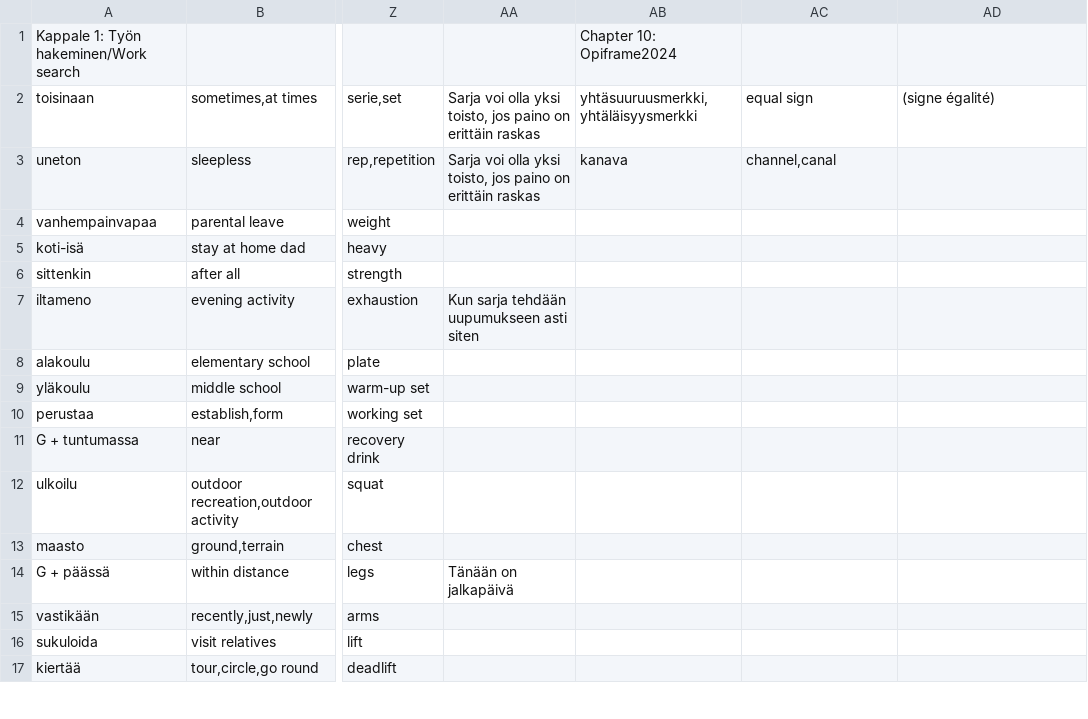
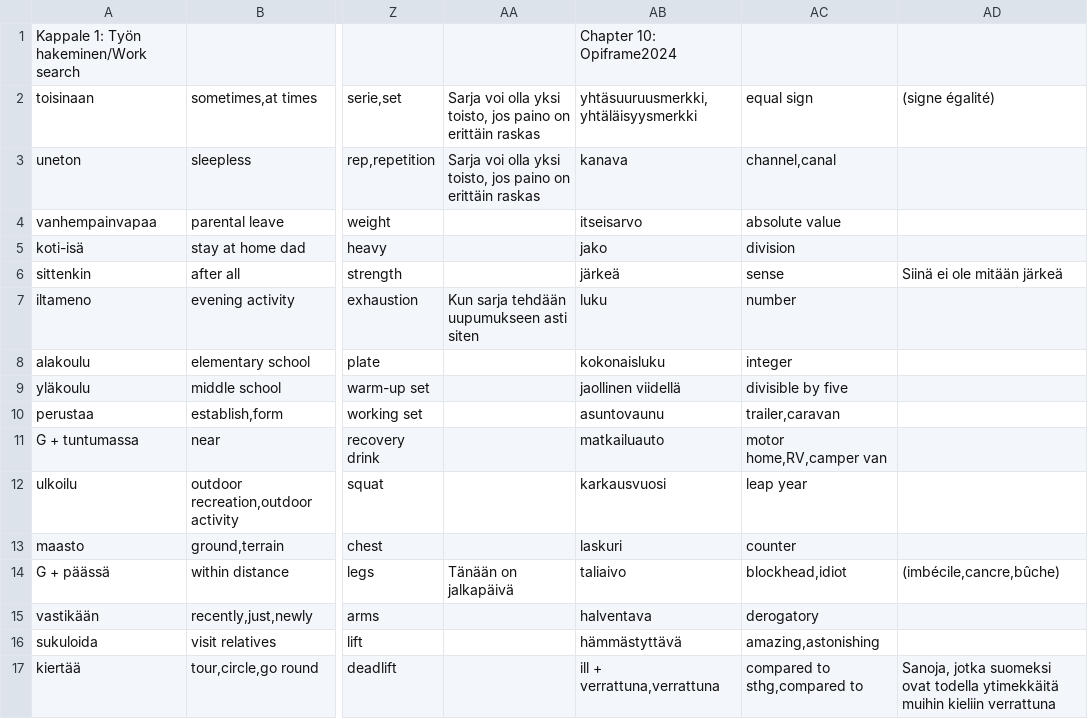
Before and after one commit to AntHaa78/Quiz, a CSV file: Vocab kappale.csv, drawn as a sheet; only a part is shown, gaps mark what is left out; the diff covers the shown part only; the diff names each change by its address in the sheet, - before the commit and + after, or states it on an @@ line.

Commit message:
Vocab updates

```diff
--- a/Vocab kappale.csv
+++ b/Vocab kappale.csv
-AB4: (empty)
+AB4: itseisarvo
-AC4: (empty)
+AC4: absolute value
-AB5: (empty)
+AB5: jako
-AC5: (empty)
+AC5: division
-AB6: (empty)
+AB6: järkeä
-AC6: (empty)
+AC6: sense
-AD6: (empty)
+AD6: Siinä ei ole mitään järkeä
-AB7: (empty)
+AB7: luku
-AC7: (empty)
+AC7: number
-AB8: (empty)
+AB8: kokonaisluku
-AC8: (empty)
+AC8: integer
-AB9: (empty)
+AB9: jaollinen viidellä
-AC9: (empty)
+AC9: divisible by five
-AB10: (empty)
+AB10: asuntovaunu
-AC10: (empty)
+AC10: trailer,caravan
-AB11: (empty)
+AB11: matkailuauto
-AC11: (empty)
+AC11: motor home,RV,camper van
-AB12: (empty)
+AB12: karkausvuosi
-AC12: (empty)
+AC12: leap year
-AB13: (empty)
+AB13: laskuri
-AC13: (empty)
+AC13: counter
-AB14: (empty)
+AB14: taliaivo
-AC14: (empty)
+AC14: blockhead,idiot
-AD14: (empty)
+AD14: (imbécile,cancre,bûche)
-AB15: (empty)
+AB15: halventava
-AC15: (empty)
+AC15: derogatory
-AB16: (empty)
+AB16: hämmästyttävä
-AC16: (empty)
+AC16: amazing,astonishing
-AB17: (empty)
+AB17: ill + verrattuna,verrattuna
-AC17: (empty)
+AC17: compared to sthg,compared to
-AD17: (empty)
+AD17: Sanoja, jotka suomeksi ovat todella ytimekkäitä muihin kieliin verrattuna
```
Also changed, not shown: 12 edited cells elsewhere in this file, 1 other file.
